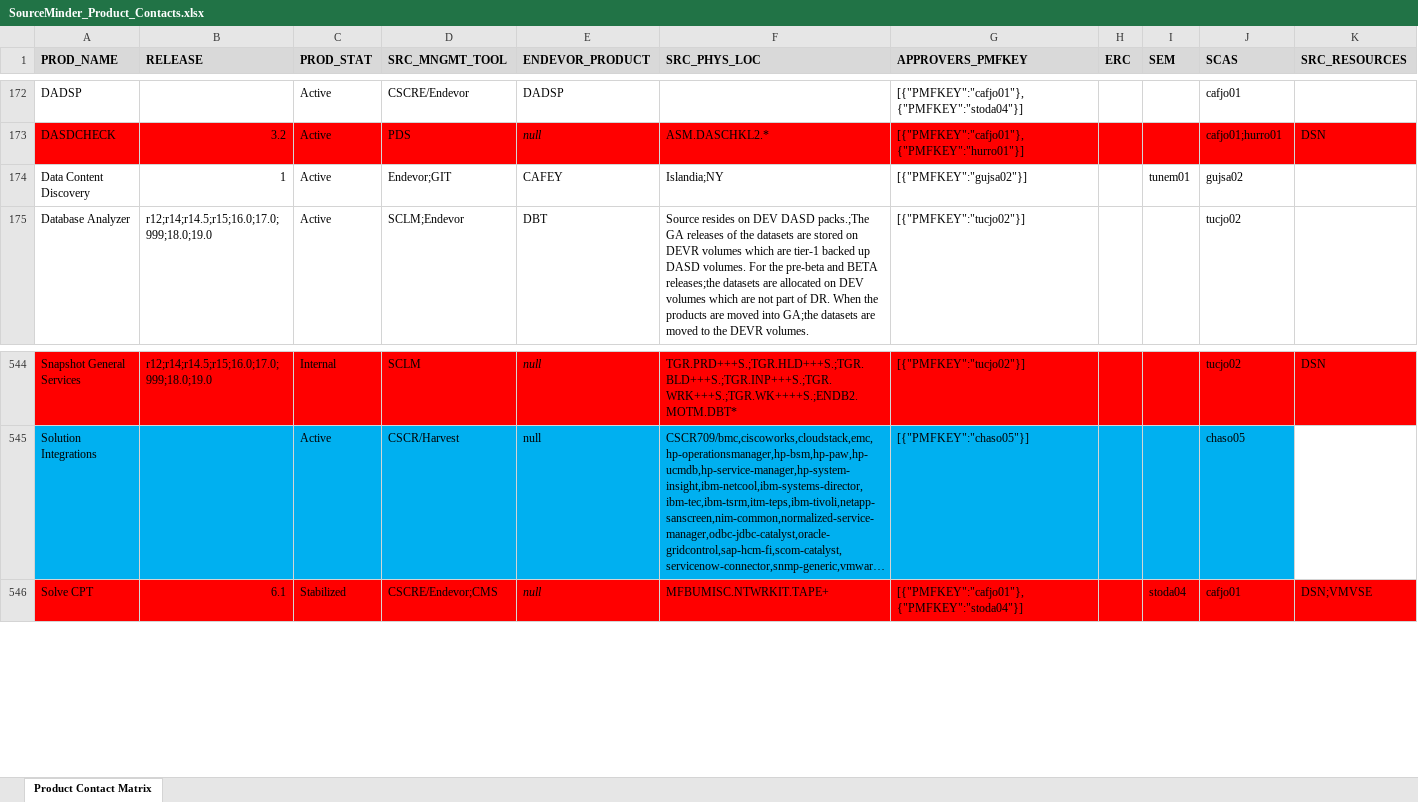
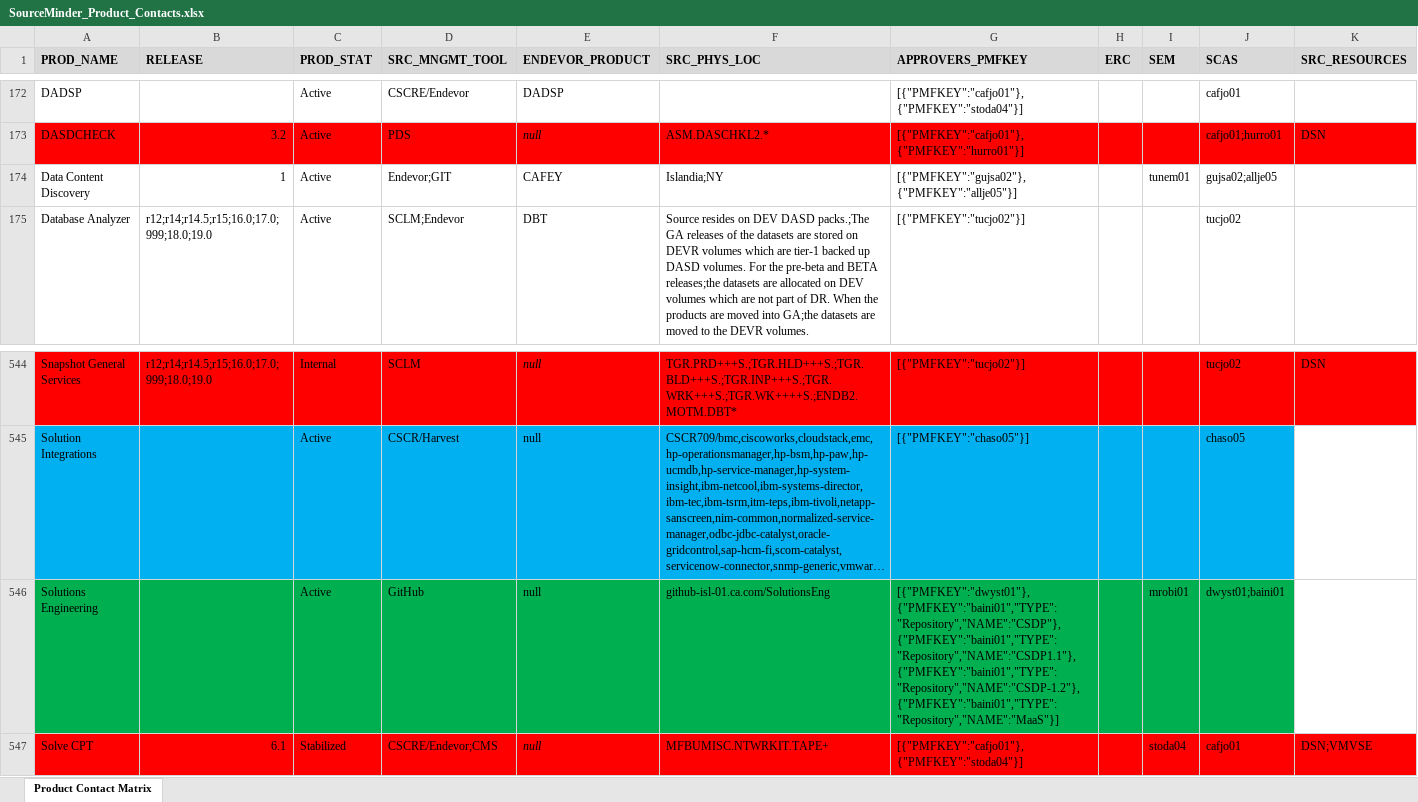
Before and after one commit to morjo02jm/SCM-Attestation-Common-LDAP, an Excel workbook: commonldap/SourceMinder_Product_Contacts.xlsx, sheet Product Contact Matrix, drawn as a sheet; only a part is shown, gaps mark what is left out; long unchanged cells end in …; values as stored, in another font and other column widths than the file's, no borders; rows hold the shown columns only; the diff names each change by its address in the sheet, - before the commit and + after, or states it on an @@ line.

```diff
--- a/commonldap/SourceMinder_Product_Contacts.xlsx (sheet Product Contact Matrix)
+++ b/commonldap/SourceMinder_Product_Contacts.xlsx (sheet Product Contact Matrix)
-G174 (APPROVERS_PMFKEY): [{"PMFKEY":"gujsa02"}]
+G174 (APPROVERS_PMFKEY): [{"PMFKEY":"gujsa02"},{"PMFKEY":"allje05"}]
-J174 (SCAS): gujsa02
+J174 (SCAS): gujsa02;allje05
+row 546: Solutions Engineering |  | Active | GitHub | null | github-isl-01.ca.com/SolutionsEng | [{"PMFKEY":"dwyst01"},{"PMFKEY":"baini01","TYPE":"Repository","NAME":"CSDP"},{"PMFKEY":"baini01","TYPE":"Repository","NAME":"CSDP1.1"},{"PMFKEY":"baini01","TYPE":"Repository","NAME":"CSDP-1.2"},{"PMFKEY":"baini01","TYPE":"Repository","NAME":"MaaS"}] |  | mrobi01 | dwyst01;baini01
```
Also changed, not shown: 2 other files.
